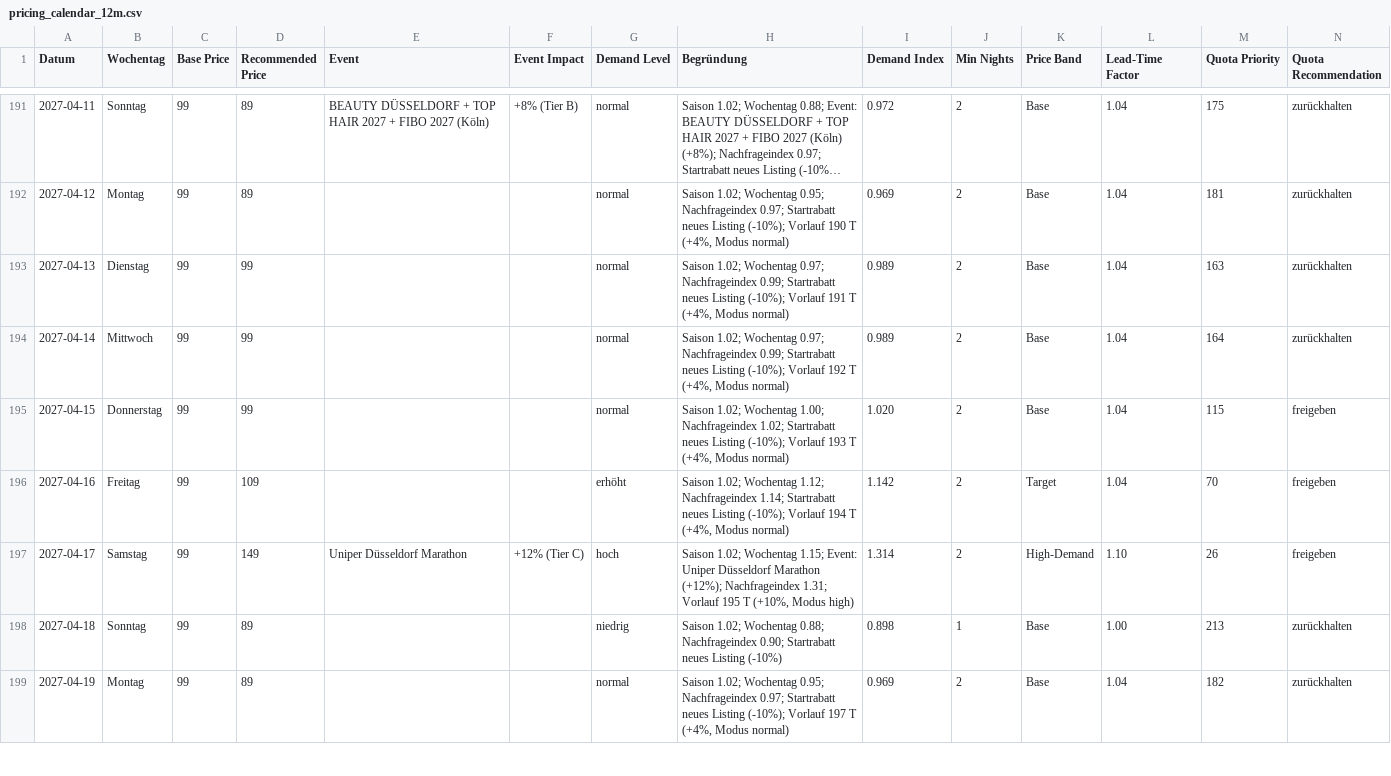
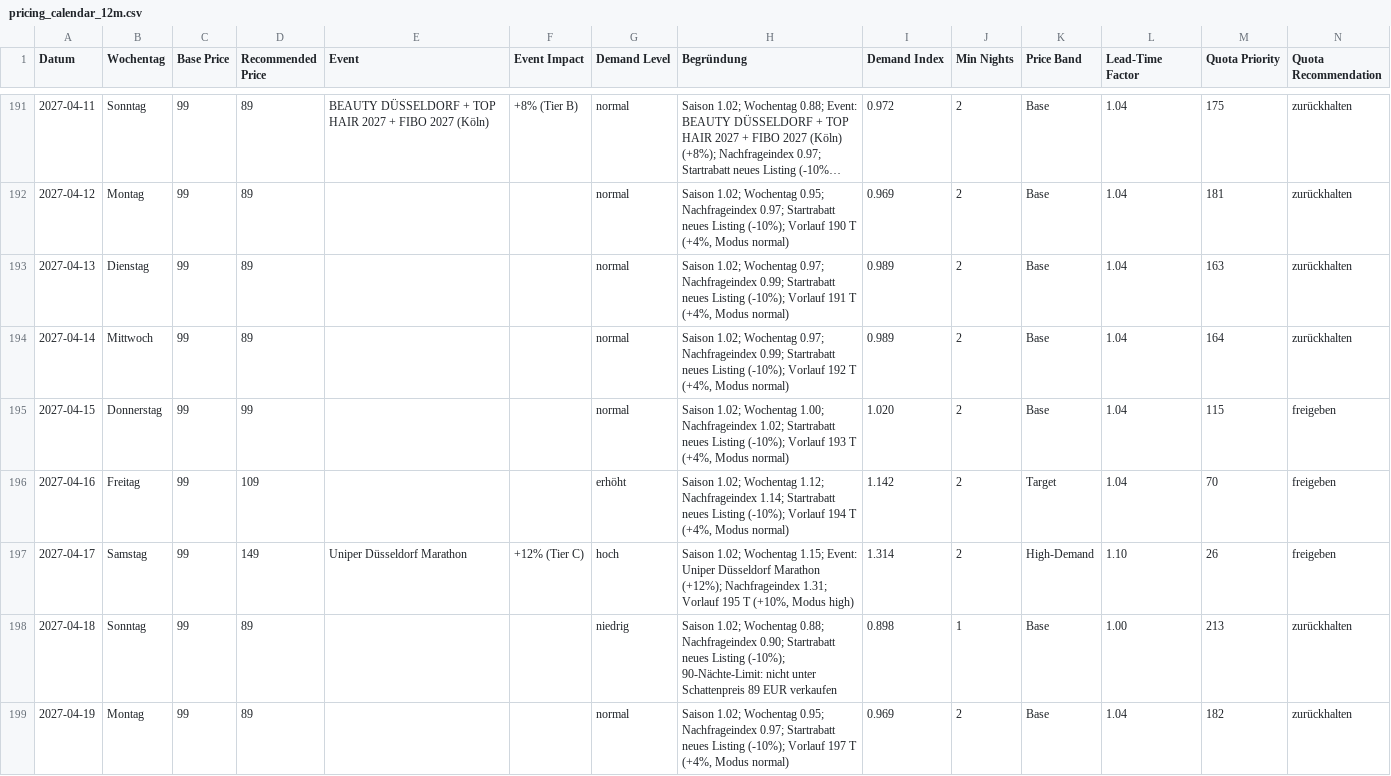
Before and after one commit to marketingmkeu-arch/MKEU-Ecom, a CSV file: airbnb-pricing/output/pricing_calendar_12m.csv, drawn as a sheet; only a part is shown, gaps mark what is left out; long unchanged cells end in …; the diff covers the shown part only.

```diff
--- a/airbnb-pricing/output/pricing_calendar_12m.csv
+++ b/airbnb-pricing/output/pricing_calendar_12m.csv
@@ -192,4 +192,4 @@ Datum,Wochentag,Base Price,Recommended Price,Event,Event Impact,Demand Level,Beg
 2027-04-12,Montag,99,89,,,normal,"Saison 1.02; Wochentag 0.95; Nachfrageindex 0.97; Startrabatt neues Listing (-10%); Vorlauf 190 T (+4%, Modus normal)",0.969,2,Base,1.04,181,zurückhalten
-2027-04-13,Dienstag,99,99,,,normal,"Saison 1.02; Wochentag 0.97; Nachfrageindex 0.99; Startrabatt neues Listing (-10%); Vorlauf 191 T (+4%, Modus normal)",0.989,2,Base,1.04,163,zurückhalten
-2027-04-14,Mittwoch,99,99,,,normal,"Saison 1.02; Wochentag 0.97; Nachfrageindex 0.99; Startrabatt neues Listing (-10%); Vorlauf 192 T (+4%, Modus normal)",0.989,2,Base,1.04,164,zurückhalten
+2027-04-13,Dienstag,99,89,,,normal,"Saison 1.02; Wochentag 0.97; Nachfrageindex 0.99; Startrabatt neues Listing (-10%); Vorlauf 191 T (+4%, Modus normal)",0.989,2,Base,1.04,163,zurückhalten
+2027-04-14,Mittwoch,99,89,,,normal,"Saison 1.02; Wochentag 0.97; Nachfrageindex 0.99; Startrabatt neues Listing (-10%); Vorlauf 192 T (+4%, Modus normal)",0.989,2,Base,1.04,164,zurückhalten
 2027-04-15,Donnerstag,99,99,,,normal,"Saison 1.02; Wochentag 1.00; Nachfrageindex 1.02; Startrabatt neues Listing (-10%); Vorlauf 193 T (+4%, Modus normal)",1.020,2,Base,1.04,115,freigeben
@@ -197,3 +197,3 @@ Datum,Wochentag,Base Price,Recommended Price,Event,Event Impact,Demand Level,Beg
 2027-04-17,Samstag,99,149,Uniper Düsseldorf Marathon,+12% (Tier C),hoch,"Saison 1.02; Wochentag 1.15; Event: Uniper Düsseldorf Marathon (+12%); Nachfrageindex 1.31; Vorlauf 195 T (+10%, Modus high)",1.314,2,High-Demand,1.10,26,freigeben
-2027-04-18,Sonntag,99,89,,,niedrig,Saison 1.02; Wochentag 0.88; Nachfrageindex 0.90; Startrabatt neues Listing (-10%),0.898,1,Base,1.00,213,zurückhalten
+2027-04-18,Sonntag,99,89,,,niedrig,Saison 1.02; Wochentag 0.88; Nachfrageindex 0.90; Startrabatt neues Listing (-10%); 90-Nächte-Limit: nicht unter Schattenpreis 89 EUR verkaufen,0.898,1,Base,1.00,213,zurückhalten
 2027-04-19,Montag,99,89,,,normal,"Saison 1.02; Wochentag 0.95; Nachfrageindex 0.97; Startrabatt neues Listing (-10%); Vorlauf 197 T (+4%, Modus normal)",0.969,2,Base,1.04,182,zurückhalten
```
Also changed, not shown: 187 edited cells elsewhere in this file, airbnb-pricing/data/raw/comps/comp_listings.csv, 4 other files.
